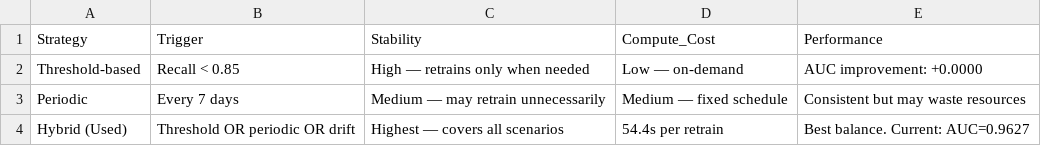
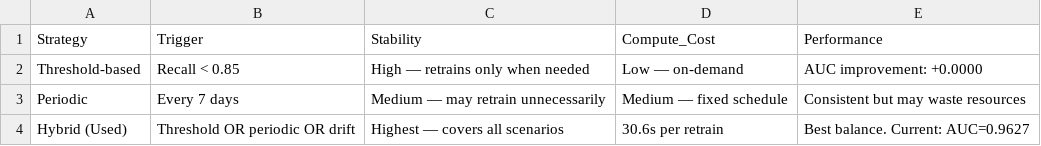
Before and after one commit to NooranIshtiaq/i222010_Assignment4, a CSV file: Data/interim/retraining_strategy_comparison.csv, drawn as a sheet.

```diff
--- a/Data/interim/retraining_strategy_comparison.csv
+++ b/Data/interim/retraining_strategy_comparison.csv
@@ -3,2 +3,2 @@ Threshold-based,Recall < 0.85,High — retrains only when needed,Low — on-dema
 Periodic,Every 7 days,Medium — may retrain unnecessarily,Medium — fixed schedule,Consistent but may waste resources
-Hybrid (Used),Threshold OR periodic OR drift,Highest — covers all scenarios,54.4s per retrain,Best balance. Current: AUC=0.9627
+Hybrid (Used),Threshold OR periodic OR drift,Highest — covers all scenarios,30.6s per retrain,Best balance. Current: AUC=0.9627
```
Also changed, not shown: 9 other files.
